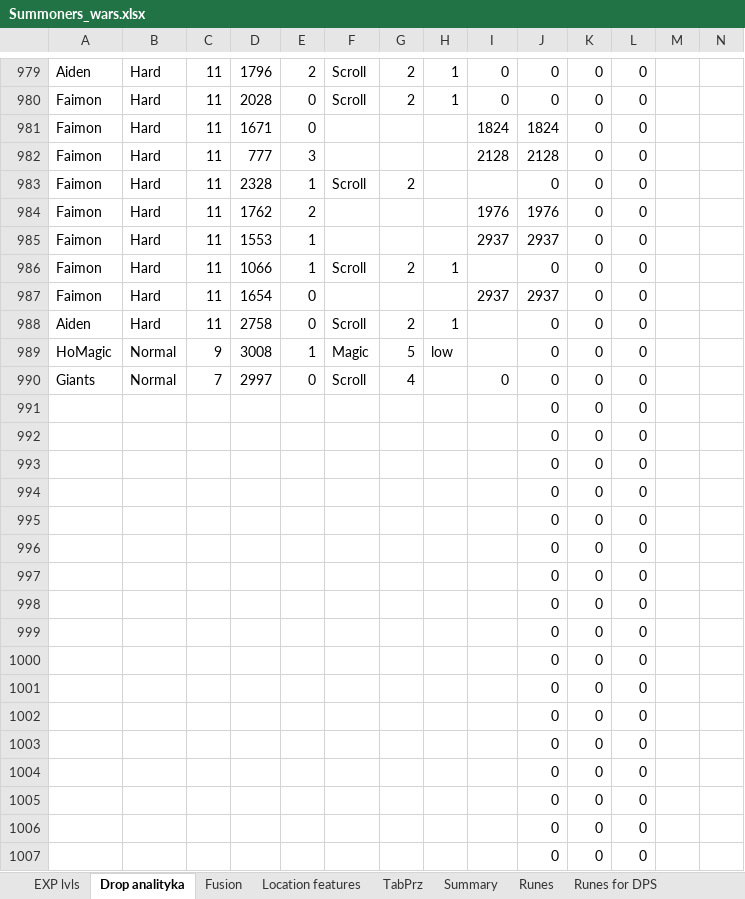
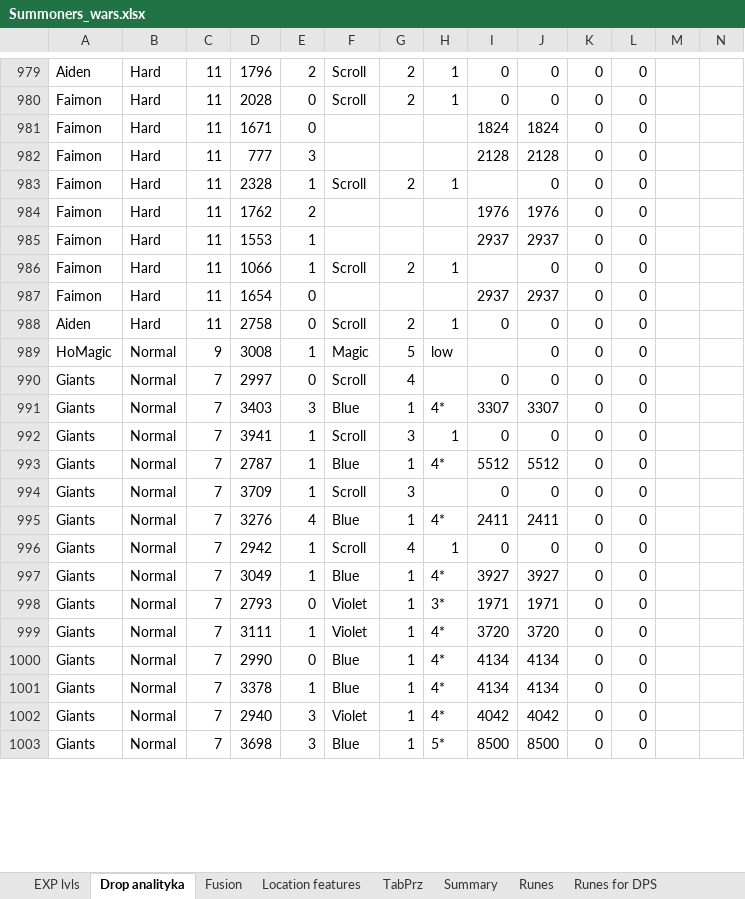
Before and after one commit to mariusz1976/mmorpg, an Excel workbook: Summoners_wars.xlsx, sheet Drop analityka, drawn as a sheet; only a part is shown, gaps mark what is left out; values as stored, in another font and other column widths than the file's, no borders; table styles not drawn; removed rows and columns are numbered as before the commit, all else as after; rows hold the shown columns only; the diff covers the shown part only; the diff names each change by its address in the sheet, - before the commit and + after, or states it on an @@ line.

Commit message:
no message

```diff
--- a/Summoners_wars.xlsx (sheet Drop analityka)
+++ b/Summoners_wars.xlsx (sheet Drop analityka)
-H983: (empty)
+H983: 1
-I988: (empty)
+I988: 0
-row 991:  |  |  |  |  |  |  |  |  | 0 | 0 | 0
-row 992:  |  |  |  |  |  |  |  |  | 0 | 0 | 0
-row 993:  |  |  |  |  |  |  |  |  | 0 | 0 | 0
-row 994:  |  |  |  |  |  |  |  |  | 0 | 0 | 0
-row 995:  |  |  |  |  |  |  |  |  | 0 | 0 | 0
-row 996:  |  |  |  |  |  |  |  |  | 0 | 0 | 0
-row 997:  |  |  |  |  |  |  |  |  | 0 | 0 | 0
-row 998:  |  |  |  |  |  |  |  |  | 0 | 0 | 0
-row 999:  |  |  |  |  |  |  |  |  | 0 | 0 | 0
-row 1000:  |  |  |  |  |  |  |  |  | 0 | 0 | 0
-row 1001:  |  |  |  |  |  |  |  |  | 0 | 0 | 0
-row 1002:  |  |  |  |  |  |  |  |  | 0 | 0 | 0
-row 1003:  |  |  |  |  |  |  |  |  | 0 | 0 | 0
-row 1004:  |  |  |  |  |  |  |  |  | 0 | 0 | 0
-row 1005:  |  |  |  |  |  |  |  |  | 0 | 0 | 0
-row 1006:  |  |  |  |  |  |  |  |  | 0 | 0 | 0
-row 1007:  |  |  |  |  |  |  |  |  | 0 | 0 | 0
+row 991: Giants | Normal | 7 | 3403 | 3 | Blue | 1 | 4* | 3307 | 3307 | 0 | 0
+row 992: Giants | Normal | 7 | 3941 | 1 | Scroll | 3 | 1 | 0 | 0 | 0 | 0
+row 993: Giants | Normal | 7 | 2787 | 1 | Blue | 1 | 4* | 5512 | 5512 | 0 | 0
+row 994: Giants | Normal | 7 | 3709 | 1 | Scroll | 3 |  | 0 | 0 | 0 | 0
+row 995: Giants | Normal | 7 | 3276 | 4 | Blue | 1 | 4* | 2411 | 2411 | 0 | 0
+row 996: Giants | Normal | 7 | 2942 | 1 | Scroll | 4 | 1 | 0 | 0 | 0 | 0
+row 997: Giants | Normal | 7 | 3049 | 1 | Blue | 1 | 4* | 3927 | 3927 | 0 | 0
+row 998: Giants | Normal | 7 | 2793 | 0 | Violet | 1 | 3* | 1971 | 1971 | 0 | 0
+row 999: Giants | Normal | 7 | 3111 | 1 | Violet | 1 | 4* | 3720 | 3720 | 0 | 0
+row 1000: Giants | Normal | 7 | 2990 | 0 | Blue | 1 | 4* | 4134 | 4134 | 0 | 0
+row 1001: Giants | Normal | 7 | 3378 | 1 | Blue | 1 | 4* | 4134 | 4134 | 0 | 0
+row 1002: Giants | Normal | 7 | 2940 | 3 | Violet | 1 | 4* | 4042 | 4042 | 0 | 0
+row 1003: Giants | Normal | 7 | 3698 | 3 | Blue | 1 | 5* | 8500 | 8500 | 0 | 0
```
Also changed, not shown: 4 added rows elsewhere in this sheet, sheet Location features.
